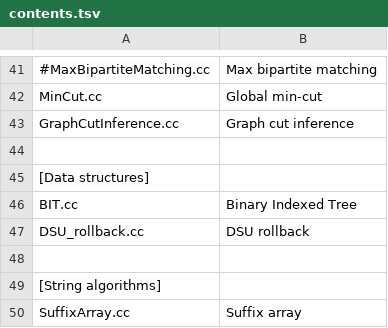
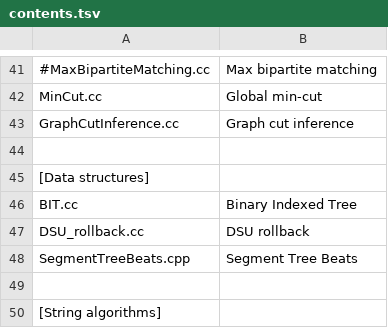
Before and after one commit to snowynguyen/ICPC-notebook, a TSV file: contents.tsv, drawn as a sheet; only a part is shown, gaps mark what is left out; the shorter side is filled out with more unchanged rows; the diff names each change by its address in the sheet, - before the commit and + after, or states it on an @@ line.

Commit message:
segment tree beats

```diff
--- a/contents.tsv
+++ b/contents.tsv
+row 48: SegmentTreeBeats.cpp | Segment Tree Beats
```
Also changed, not shown: 2 other files.
